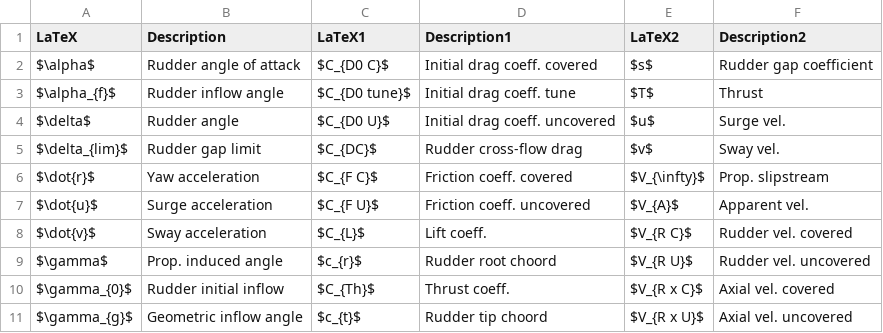
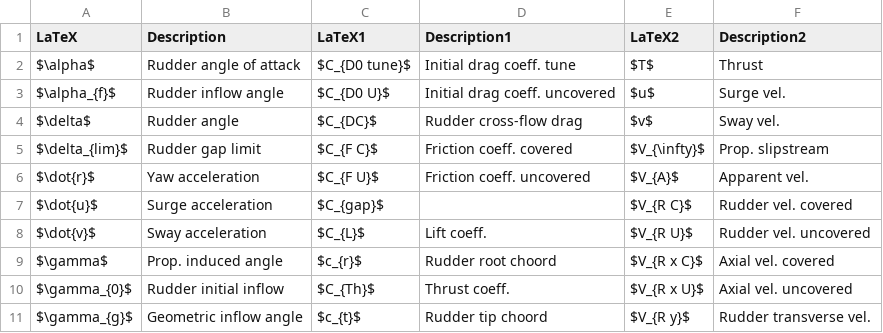
Before and after one commit to martinlarsalbert/System-identification-for-a-physically-correct-ship-manoeuvring-model-in-wind-conditions, a CSV file: tables/mathematical_model_kinetics.nomenclature.csv, drawn as a sheet; only a part is shown; the diff covers the shown part only.

```diff
--- a/tables/mathematical_model_kinetics.nomenclature.csv
+++ b/tables/mathematical_model_kinetics.nomenclature.csv
@@ -1,11 +1,11 @@
 LaTeX,Description,LaTeX1,Description1,LaTeX2,Description2
-$\alpha$,Rudder angle of attack,$C_{D0 C}$,Initial drag coeff. covered,$s$,Rudder gap coefficient
-$\alpha_{f}$,Rudder inflow angle,$C_{D0 tune}$,Initial drag coeff. tune,$T$,Thrust
-$\delta$,Rudder angle,$C_{D0 U}$,Initial drag coeff. uncovered,$u$,Surge vel.
-$\delta_{lim}$,Rudder gap limit,$C_{DC}$,Rudder cross-flow drag,$v$,Sway vel.
-$\dot{r}$,Yaw acceleration,$C_{F C}$,Friction coeff. covered,$V_{\infty}$,Prop. slipstream
-$\dot{u}$,Surge acceleration,$C_{F U}$,Friction coeff. uncovered,$V_{A}$,Apparent vel.
-$\dot{v}$,Sway acceleration,$C_{L}$,Lift coeff.,$V_{R C}$,Rudder vel. covered
-$\gamma$,Prop. induced angle,$c_{r}$,Rudder root choord,$V_{R U}$,Rudder vel. uncovered
-$\gamma_{0}$,Rudder initial inflow,$C_{Th}$,Thrust coeff.,$V_{R x C}$,Axial vel. covered
-$\gamma_{g}$,Geometric inflow angle,$c_{t}$,Rudder tip choord,$V_{R x U}$,Axial vel. uncovered
+$\alpha$,Rudder angle of attack,$C_{D0 tune}$,Initial drag coeff. tune,$T$,Thrust
+$\alpha_{f}$,Rudder inflow angle,$C_{D0 U}$,Initial drag coeff. uncovered,$u$,Surge vel.
+$\delta$,Rudder angle,$C_{DC}$,Rudder cross-flow drag,$v$,Sway vel.
+$\delta_{lim}$,Rudder gap limit,$C_{F C}$,Friction coeff. covered,$V_{\infty}$,Prop. slipstream
+$\dot{r}$,Yaw acceleration,$C_{F U}$,Friction coeff. uncovered,$V_{A}$,Apparent vel.
+$\dot{u}$,Surge acceleration,$C_{gap}$,,$V_{R C}$,Rudder vel. covered
+$\dot{v}$,Sway acceleration,$C_{L}$,Lift coeff.,$V_{R U}$,Rudder vel. uncovered
+$\gamma$,Prop. induced angle,$c_{r}$,Rudder root choord,$V_{R x C}$,Axial vel. covered
+$\gamma_{0}$,Rudder initial inflow,$C_{Th}$,Thrust coeff.,$V_{R x U}$,Axial vel. uncovered
+$\gamma_{g}$,Geometric inflow angle,$c_{t}$,Rudder tip choord,$V_{R y}$,Rudder transverse vel.
```
Also changed, not shown: 1 added row and 44 edited cells elsewhere in this file, 2 other files.
